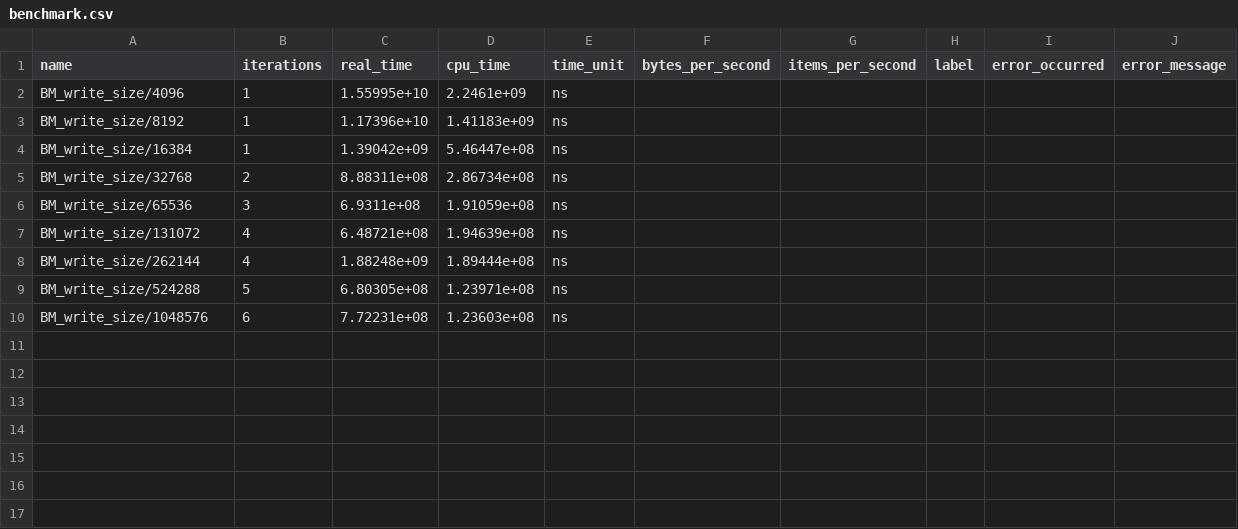
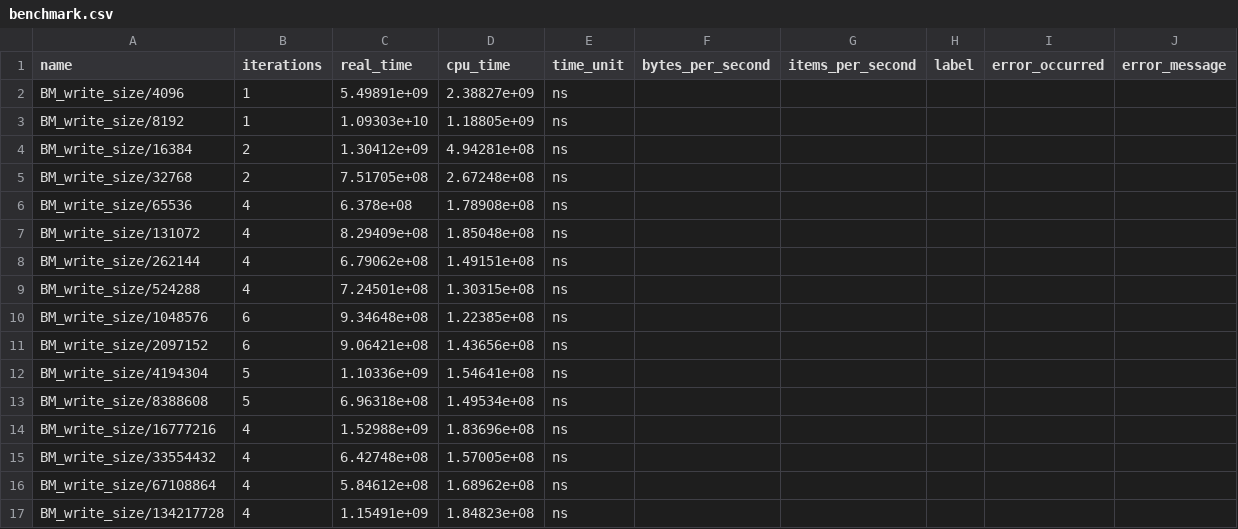
Before and after one commit to gabrieliUNC/IO-Microbenchmarks, a CSV file: plot_benchmark/benchmark.csv, drawn as a sheet.

```diff
--- a/plot_benchmark/benchmark.csv
+++ b/plot_benchmark/benchmark.csv
@@ -1,10 +1,17 @@
 name,iterations,real_time,cpu_time,time_unit,bytes_per_second,items_per_second,label,error_occurred,error_message
-"BM_write_size/4096",1,1.55995e+10,2.2461e+09,ns,,,,,
-"BM_write_size/8192",1,1.17396e+10,1.41183e+09,ns,,,,,
-"BM_write_size/16384",1,1.39042e+09,5.46447e+08,ns,,,,,
-"BM_write_size/32768",2,8.88311e+08,2.86734e+08,ns,,,,,
-"BM_write_size/65536",3,6.9311e+08,1.91059e+08,ns,,,,,
-"BM_write_size/131072",4,6.48721e+08,1.94639e+08,ns,,,,,
-"BM_write_size/262144",4,1.88248e+09,1.89444e+08,ns,,,,,
-"BM_write_size/524288",5,6.80305e+08,1.23971e+08,ns,,,,,
-"BM_write_size/1048576",6,7.72231e+08,1.23603e+08,ns,,,,,
+"BM_write_size/4096",1,5.49891e+09,2.38827e+09,ns,,,,,
+"BM_write_size/8192",1,1.09303e+10,1.18805e+09,ns,,,,,
+"BM_write_size/16384",2,1.30412e+09,4.94281e+08,ns,,,,,
+"BM_write_size/32768",2,7.51705e+08,2.67248e+08,ns,,,,,
+"BM_write_size/65536",4,6.378e+08,1.78908e+08,ns,,,,,
+"BM_write_size/131072",4,8.29409e+08,1.85048e+08,ns,,,,,
+"BM_write_size/262144",4,6.79062e+08,1.49151e+08,ns,,,,,
+"BM_write_size/524288",4,7.24501e+08,1.30315e+08,ns,,,,,
+"BM_write_size/1048576",6,9.34648e+08,1.22385e+08,ns,,,,,
+"BM_write_size/2097152",6,9.06421e+08,1.43656e+08,ns,,,,,
+"BM_write_size/4194304",5,1.10336e+09,1.54641e+08,ns,,,,,
+"BM_write_size/8388608",5,6.96318e+08,1.49534e+08,ns,,,,,
+"BM_write_size/16777216",4,1.52988e+09,1.83696e+08,ns,,,,,
+"BM_write_size/33554432",4,6.42748e+08,1.57005e+08,ns,,,,,
+"BM_write_size/67108864",4,5.84612e+08,1.68962e+08,ns,,,,,
+"BM_write_size/134217728",4,1.15491e+09,1.84823e+08,ns,,,,,
```
Also changed, not shown: plot_benchmark/benchmark_2.csv, plot_benchmark/benchmark_3.csv, 33 other files.
